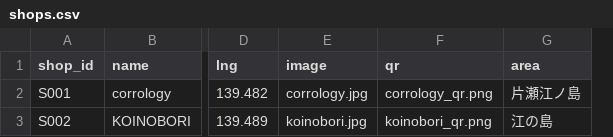
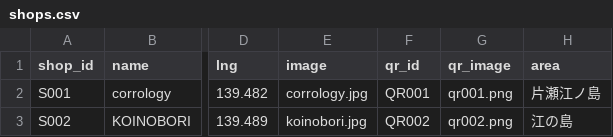
Before and after one commit to yasuoueno1020/en-hotel-fujisawa-kankoumap2026, a CSV file: shops.csv, drawn as a sheet; only a part is shown, gaps mark what is left out; removed rows and columns are numbered as before the commit, all else as after; the diff names each change by its address in the sheet, - before the commit and + after, or states it on an @@ line.

Commit message:
Update shops.csv

```diff
--- a/shops.csv
+++ b/shops.csv
-column F (qr), rows 2-3: corrology_qr.png | koinobori_qr.png
+column F (qr_id), rows 2-3: QR001 | QR002
+column G (qr_image), rows 2-3: qr001.png | qr002.png
```
